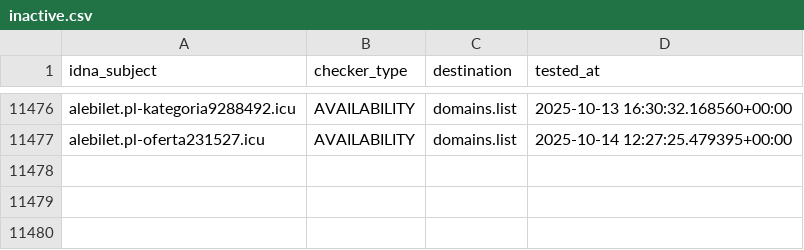
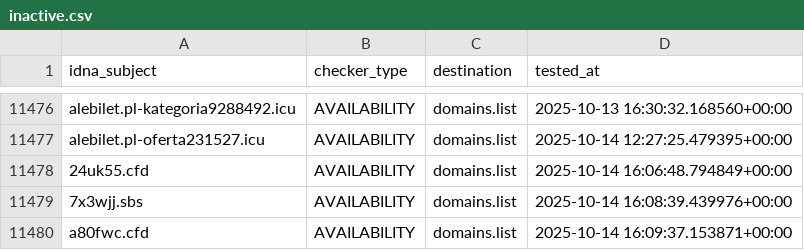
Before and after one commit to Ultimate-Hosts-Blacklist/KADhosts_azet12, a CSV file: .pyfunceble/inactive.csv, drawn as a sheet; only a part is shown, gaps mark what is left out; the diff names each change by its address in the sheet, - before the commit and + after, or states it on an @@ line.

```diff
--- a/.pyfunceble/inactive.csv
+++ b/.pyfunceble/inactive.csv
+row 11478: 24uk55.cfd | AVAILABILITY | domains.list | 2025-10-14 16:06:48.794849+00:00
+row 11479: 7x3wjj.sbs | AVAILABILITY | domains.list | 2025-10-14 16:08:39.439976+00:00
+row 11480: a80fwc.cfd | AVAILABILITY | domains.list | 2025-10-14 16:09:37.153871+00:00
```
Also changed, not shown: 15 other files.
